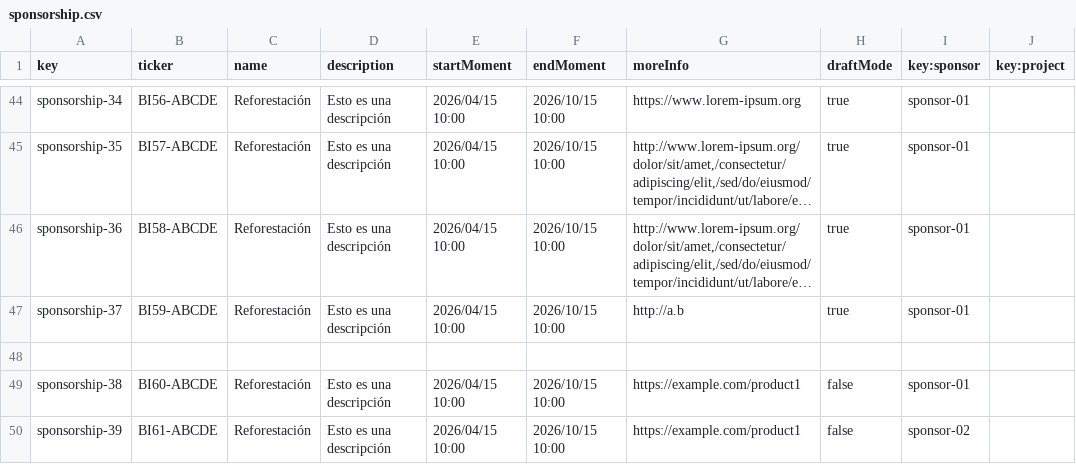
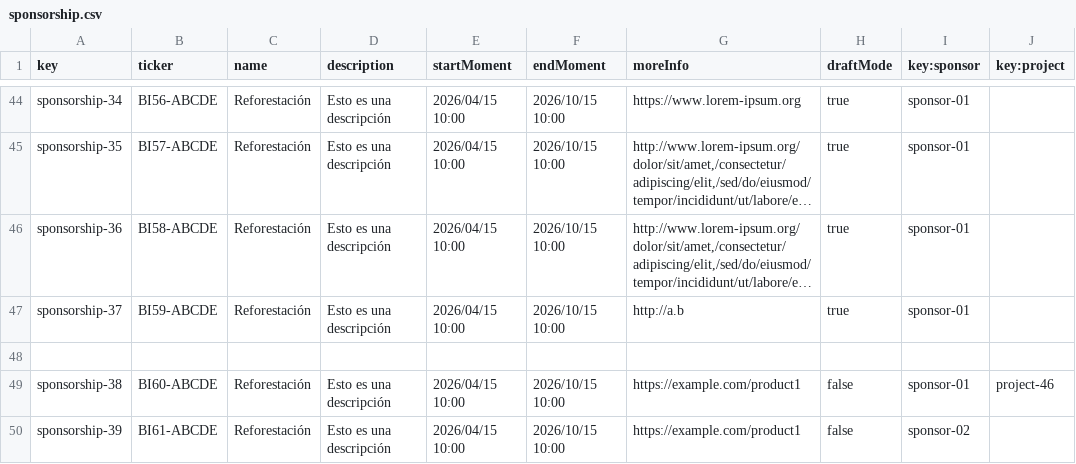
Before and after one commit to MML9796/Acme-Starters-B, a CSV file: src/main/resources/WEB-INF/data/sample/batch-01/sponsorship.csv, drawn as a sheet; only a part is shown, gaps mark what is left out; long unchanged cells end in ….

```diff
--- a/src/main/resources/WEB-INF/data/sample/batch-01/sponsorship.csv
+++ b/src/main/resources/WEB-INF/data/sample/batch-01/sponsorship.csv
@@ -48,3 +48,3 @@ sponsorship-37,"BI59-ABCDE","Reforestación","Esto es una descripción","2026/04
 
-sponsorship-38,"BI60-ABCDE","Reforestación","Esto es una descripción","2026/04/15 10:00","2026/10/15 10:00","https://example.com/product1",false,sponsor-01,
+sponsorship-38,"BI60-ABCDE","Reforestación","Esto es una descripción","2026/04/15 10:00","2026/10/15 10:00","https://example.com/product1",false,sponsor-01,project-46
 sponsorship-39,"BI61-ABCDE","Reforestación","Esto es una descripción","2026/04/15 10:00","2026/10/15 10:00","https://example.com/product1",false,sponsor-02,
```
Also changed, not shown: 40 other files.
